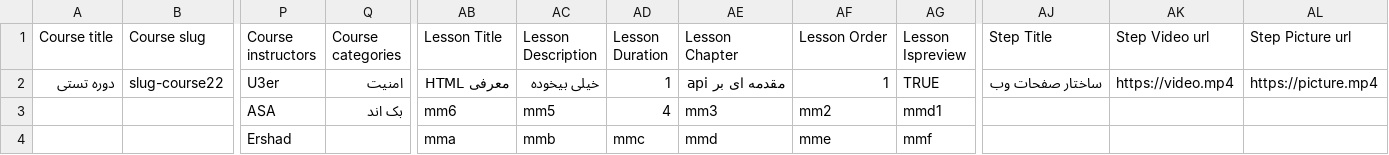
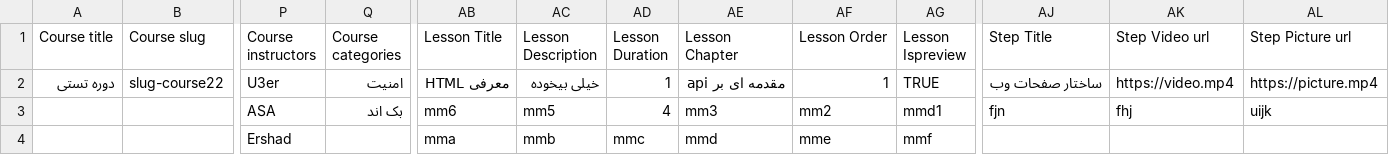
Before and after one commit to amirsarkarpur/movazi.manager, a CSV file: ASA.csv, drawn as a sheet; only a part is shown, gaps mark what is left out; removed rows and columns are numbered as before the commit, all else as after; rows hold the shown columns only; the diff names each change by its address in the sheet, - before the commit and + after, or states it on an @@ line.

Commit message:
fix_print_all_value

```diff
--- a/ASA.csv
+++ b/ASA.csv
-row 3:  |  | ASA | بک اند | mm6 | mm5 | 4 | mm3 | mm2 | mmd1
+row 3:  |  | ASA | بک اند | mm6 | mm5 | 4 | mm3 | mm2 | mmd1 | fjn | fhj | uijk
```
Also changed, not shown: 1 other file.
